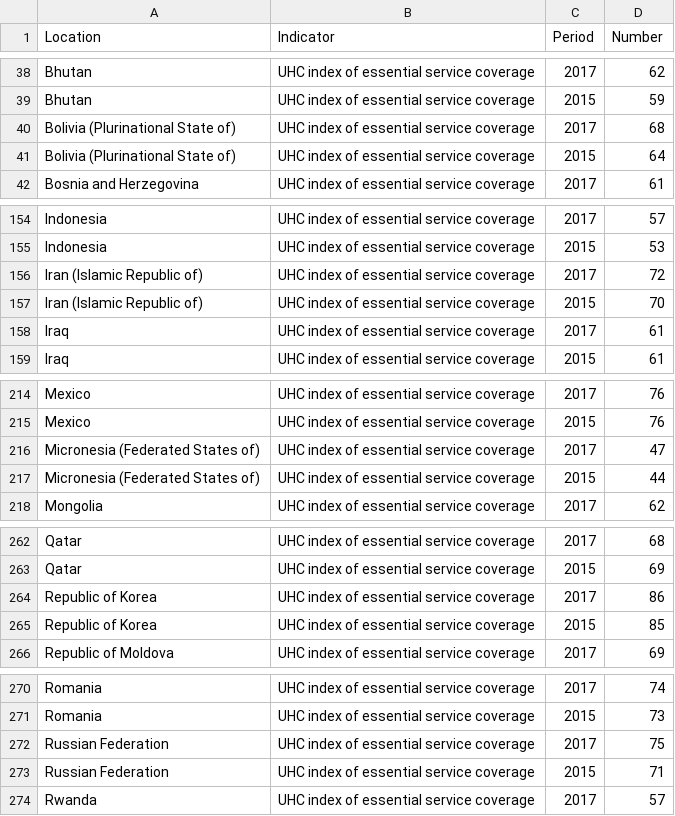
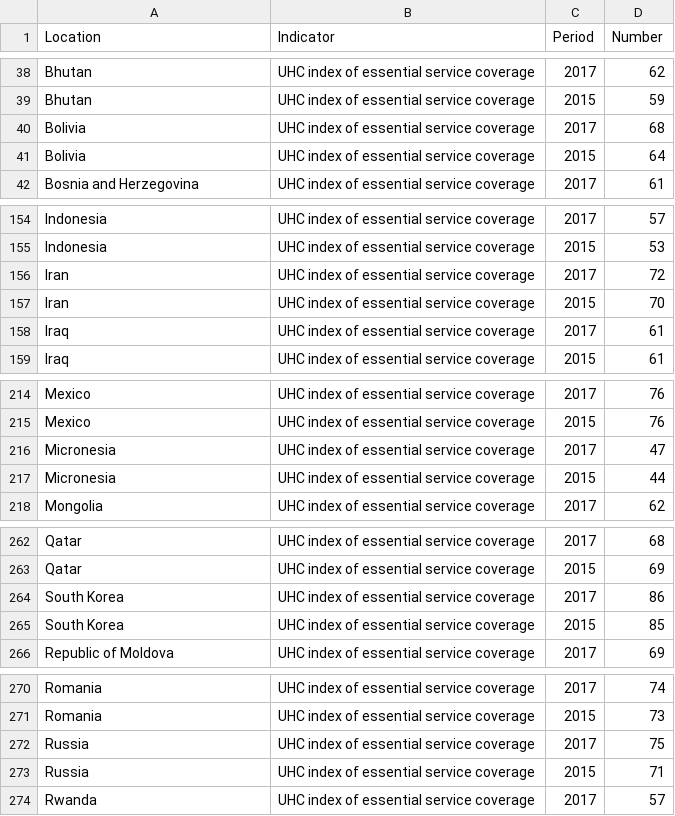
Before and after one commit to YCTey9858/FIT3179_Week10, a CSV file: data/uhcCoverage.csv, drawn as a sheet; only a part is shown, gaps mark what is left out; the diff covers the shown part only.

Commit message:
Update uhcCoverage.csv

```diff
--- a/data/uhcCoverage.csv
+++ b/data/uhcCoverage.csv
@@ -39,4 +39,4 @@ Bhutan,UHC index of essential service coverage,2017,62
 Bhutan,UHC index of essential service coverage,2015,59
-Bolivia (Plurinational State of),UHC index of essential service coverage,2017,68
-Bolivia (Plurinational State of),UHC index of essential service coverage,2015,64
+Bolivia,UHC index of essential service coverage,2017,68
+Bolivia,UHC index of essential service coverage,2015,64
 Bosnia and Herzegovina,UHC index of essential service coverage,2017,61
@@ -155,4 +155,4 @@ Indonesia,UHC index of essential service coverage,2017,57
 Indonesia,UHC index of essential service coverage,2015,53
-Iran (Islamic Republic of),UHC index of essential service coverage,2017,72
-Iran (Islamic Republic of),UHC index of essential service coverage,2015,70
+Iran,UHC index of essential service coverage,2017,72
+Iran,UHC index of essential service coverage,2015,70
 Iraq,UHC index of essential service coverage,2017,61
@@ -215,4 +215,4 @@ Mexico,UHC index of essential service coverage,2017,76
 Mexico,UHC index of essential service coverage,2015,76
-Micronesia (Federated States of),UHC index of essential service coverage,2017,47
-Micronesia (Federated States of),UHC index of essential service coverage,2015,44
+Micronesia,UHC index of essential service coverage,2017,47
+Micronesia,UHC index of essential service coverage,2015,44
 Mongolia,UHC index of essential service coverage,2017,62
@@ -263,4 +263,4 @@ Qatar,UHC index of essential service coverage,2017,68
 Qatar,UHC index of essential service coverage,2015,69
-Republic of Korea,UHC index of essential service coverage,2017,86
-Republic of Korea,UHC index of essential service coverage,2015,85
+South Korea,UHC index of essential service coverage,2017,86
+South Korea,UHC index of essential service coverage,2015,85
 Republic of Moldova,UHC index of essential service coverage,2017,69
@@ -271,4 +271,4 @@ Romania,UHC index of essential service coverage,2017,74
 Romania,UHC index of essential service coverage,2015,73
-Russian Federation,UHC index of essential service coverage,2017,75
-Russian Federation,UHC index of essential service coverage,2015,71
+Russia,UHC index of essential service coverage,2017,75
+Russia,UHC index of essential service coverage,2015,71
 Rwanda,UHC index of essential service coverage,2017,57
```
Also changed, not shown: 4 edited cells elsewhere in this file.
